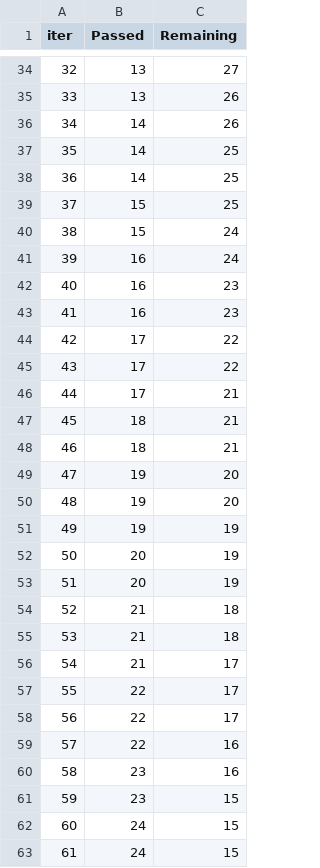
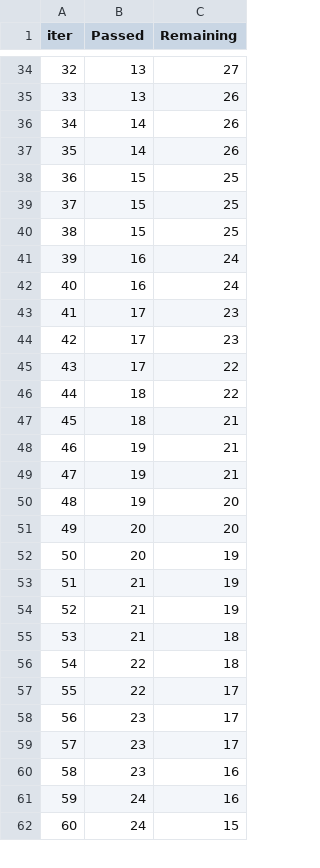
Before and after one commit to krunalp1908/ML-project, a TSV file: catboost_info/time_left.tsv, drawn as a sheet; only a part is shown, gaps mark what is left out; removed rows and columns are numbered as before the commit, all else as after; the diff covers the shown part only; the diff names each change by its address in the sheet, - before the commit and + after, or states it on an @@ line.

```diff
--- a/catboost_info/time_left.tsv
+++ b/catboost_info/time_left.tsv
@@ column A (iter) renumbered between rows 7 and 98 @@
-C37 (Remaining): 25
+C37 (Remaining): 26
-row 38: 36 | 14 | 25
-C39 (Remaining): 24
+C39 (Remaining): 25
+row 40: 38 | 15 | 25
-C42 (Remaining): 23
+C42 (Remaining): 24
-B43 (Passed): 16
+B43 (Passed): 17
+row 44: 42 | 17 | 23
-B46 (Passed): 17
+B46 (Passed): 18
-row 46: 44 | 17 | 21
-B48 (Passed): 18
+B48 (Passed): 19
+row 49: 47 | 19 | 21
-B51 (Passed): 19
+B51 (Passed): 20
-row 51: 49 | 19 | 19
-B53 (Passed): 20
+B53 (Passed): 21
+row 54: 52 | 21 | 19
-B56 (Passed): 21
+B56 (Passed): 22
-row 56: 54 | 21 | 17
-B58 (Passed): 22
+B58 (Passed): 23
-row 59: 57 | 22 | 16
+row 59: 57 | 23 | 17
-row 61: 59 | 23 | 15
+row 61: 59 | 24 | 16
-row 63: 61 | 24 | 15
```
Also changed, not shown: 14 added rows, 13 removed rows and 37 edited cells elsewhere in this file, 9 other files.
